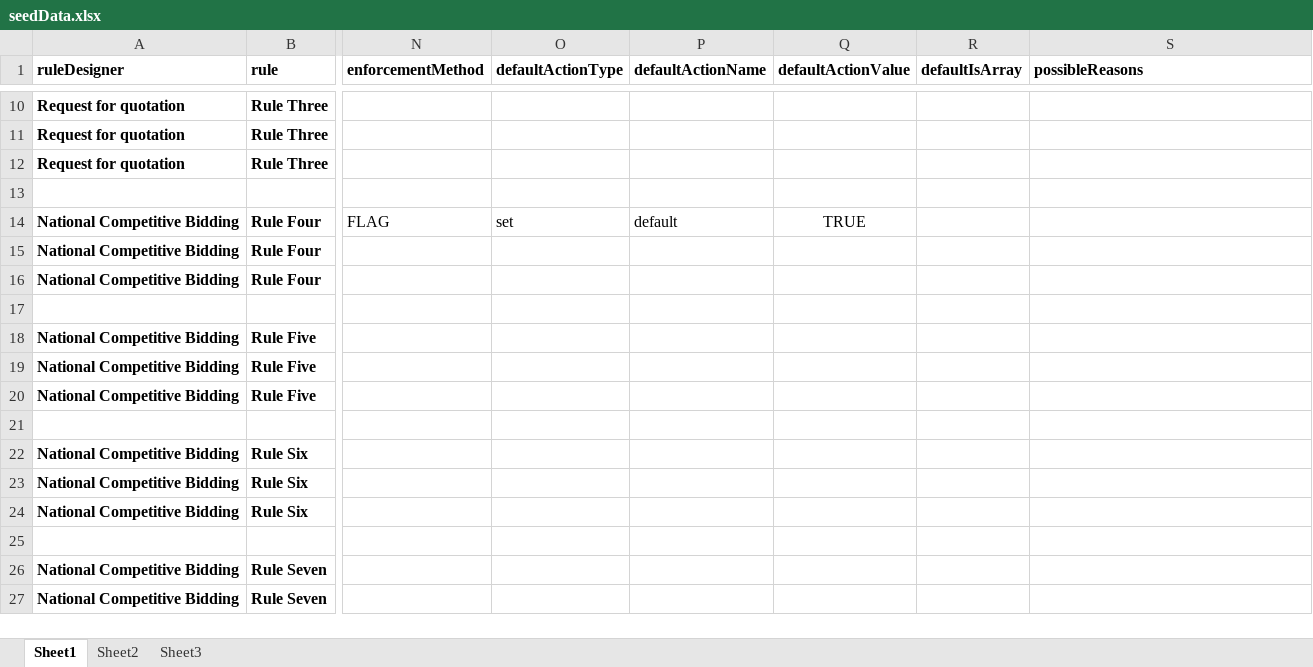
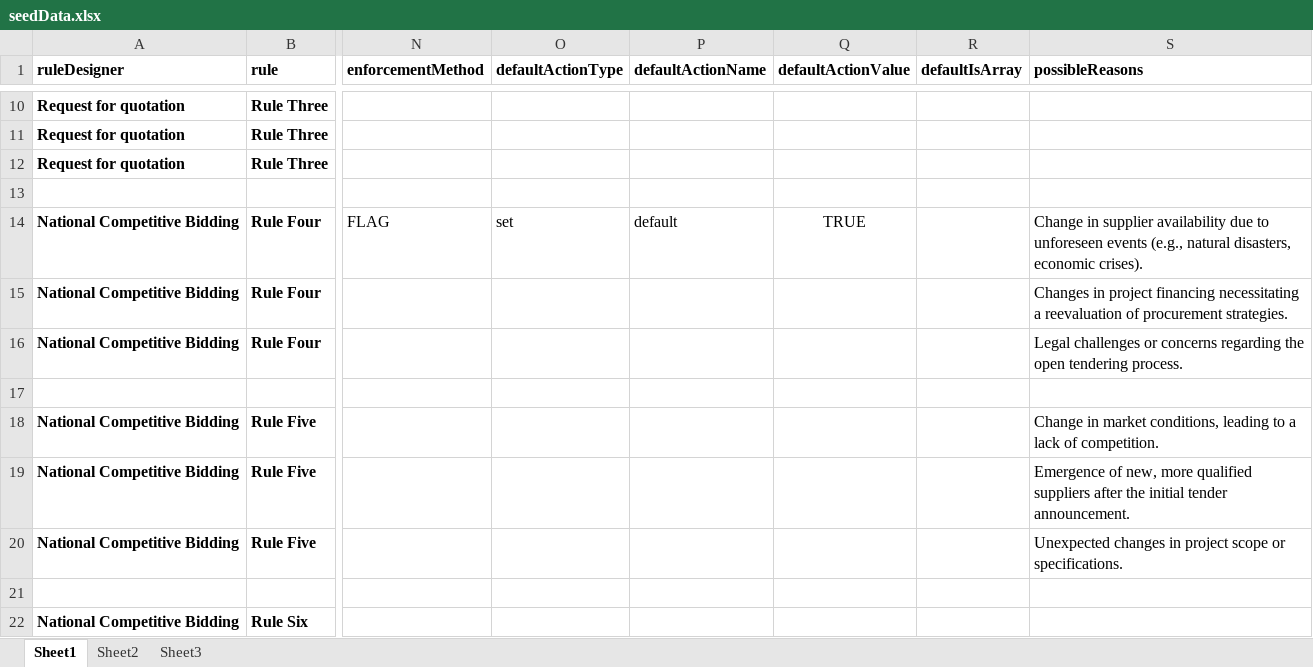
Before and after one commit to tesfamikael4/megp, an Excel workbook: apps/server/infrastructure-be/src/modules/seeders/seedData.xlsx, sheet Sheet1, drawn as a sheet; only a part is shown, gaps mark what is left out; the shorter side is filled out with more unchanged rows; values as stored, in another font and other column widths than the file's, no borders; the diff covers the shown part only; the diff names each change by its address in the sheet, - before the commit and + after, or states it on an @@ line.

```diff
--- a/apps/server/infrastructure-be/src/modules/seeders/seedData.xlsx (sheet Sheet1)
+++ b/apps/server/infrastructure-be/src/modules/seeders/seedData.xlsx (sheet Sheet1)
-S14 (possibleReasons): (empty)
+S14 (possibleReasons): Change in supplier availability due to unforeseen events (e.g., natural disasters, economic crises).
-S15 (possibleReasons): (empty)
+S15 (possibleReasons): Changes in project financing necessitating a reevaluation of procurement strategies.
-S16 (possibleReasons): (empty)
+S16 (possibleReasons): Legal challenges or concerns regarding the open tendering process.
-S18 (possibleReasons): (empty)
+S18 (possibleReasons): Change in market conditions, leading to a lack of competition.
-S19 (possibleReasons): (empty)
+S19 (possibleReasons): Emergence of new, more qualified suppliers after the initial tender announcement.
-S20 (possibleReasons): (empty)
+S20 (possibleReasons): Unexpected changes in project scope or specifications.
```
Also changed, not shown: 9 added rows, 29 edited cells and cell formats elsewhere in this sheet, 1 other file.
